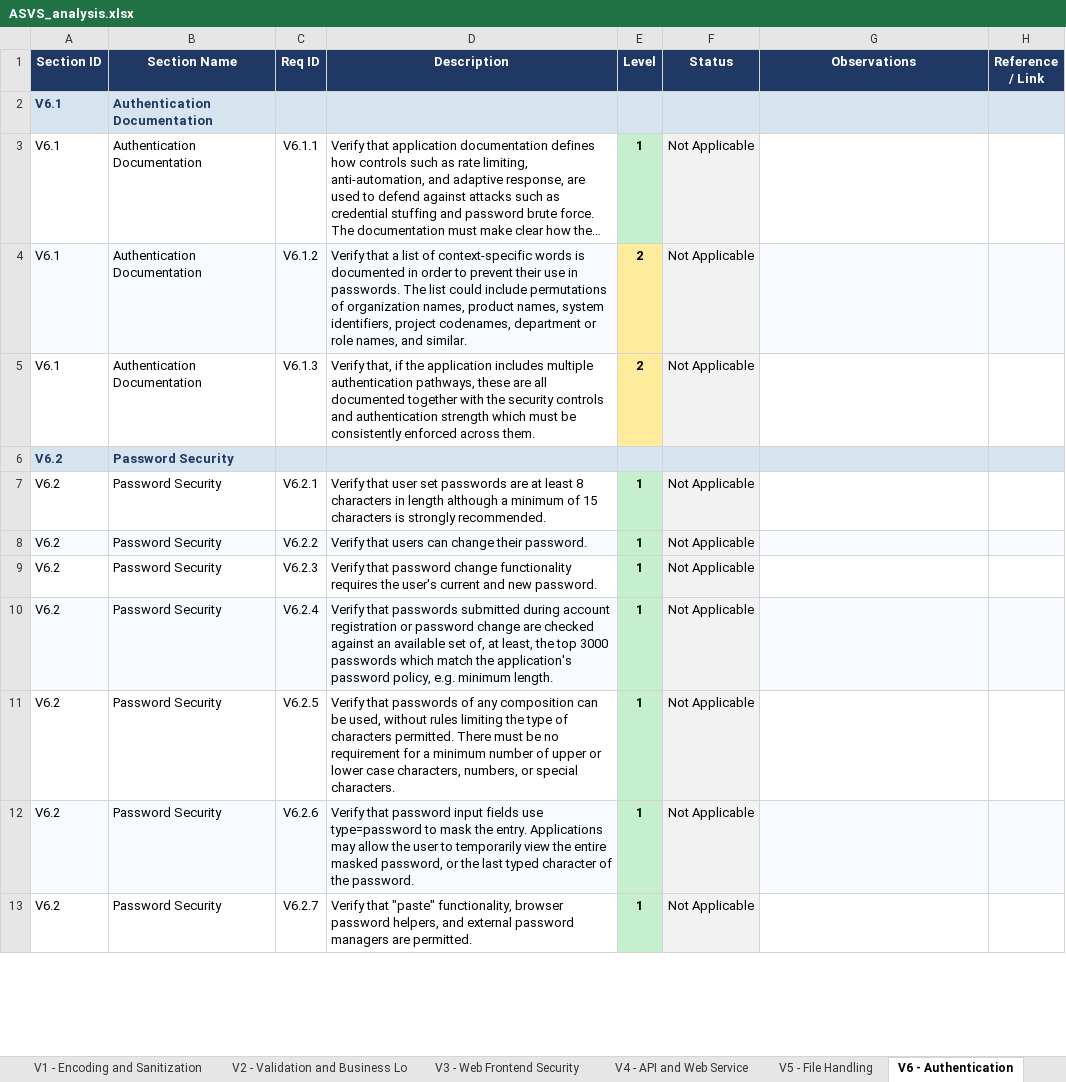
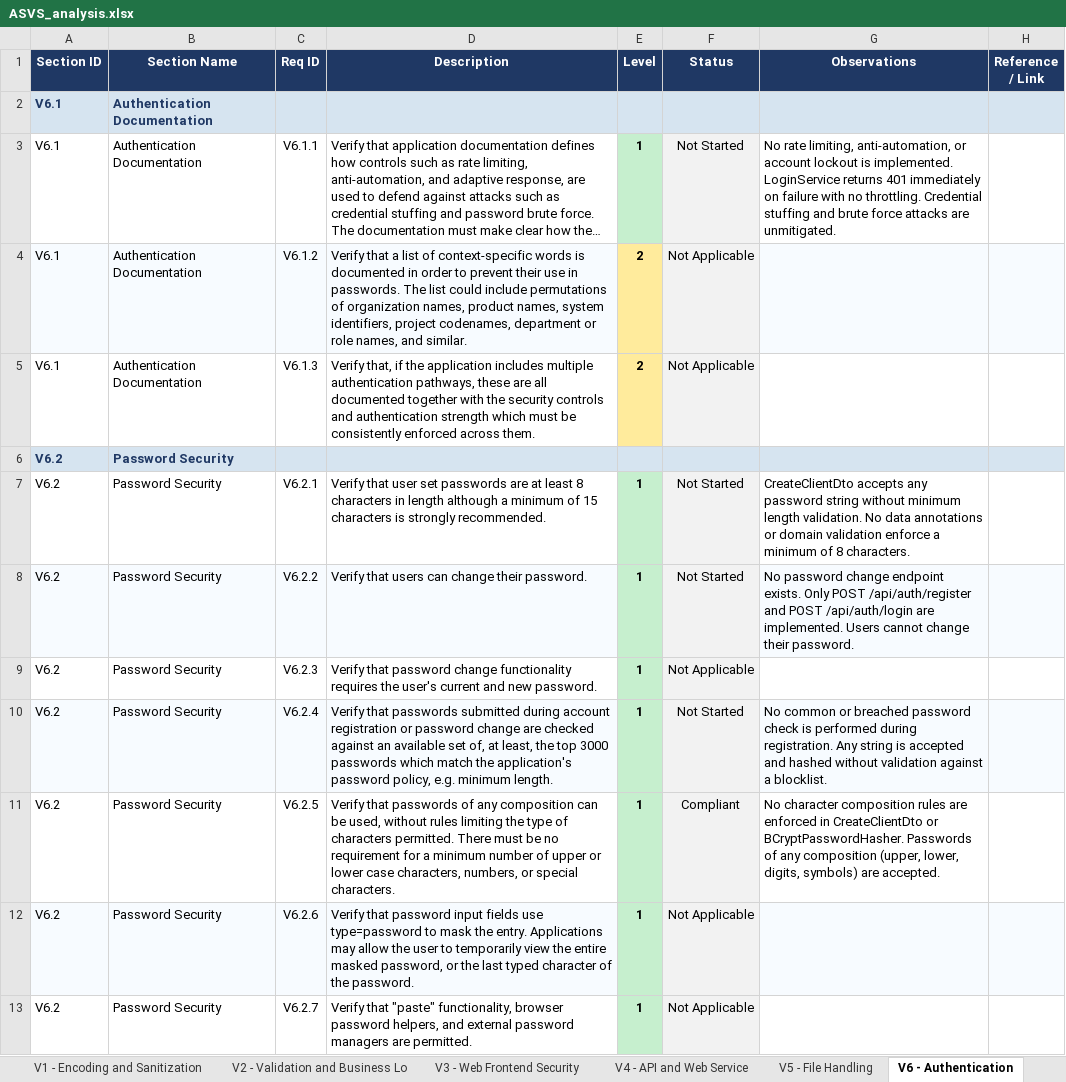
Before and after one commit to mei-desofs/desofs2026-wed_pbs_5-2, an Excel workbook: Documentation/Phase 2/ASVS/ASVS_analysis.xlsx, sheet V6 - Authentication, drawn as a sheet; only a part is shown; long unchanged cells end in …; values as stored, in another font and other column widths than the file's, no borders; conditional formats not drawn; the diff covers the shown part only; the diff names each change by its address in the sheet, - before the commit and + after, or states it on an @@ line.

```diff
--- a/Documentation/Phase 2/ASVS/ASVS_analysis.xlsx (sheet V6 - Authentication)
+++ b/Documentation/Phase 2/ASVS/ASVS_analysis.xlsx (sheet V6 - Authentication)
-F3 (Status): Not Applicable
+F3 (Status): Not Started
-G3 (Observations): (empty)
+G3 (Observations): No rate limiting, anti-automation, or account lockout is implemented. LoginService returns 401 immediately on failure with no throttling. Credential stuffing and brute force attacks are unmitigated.
-F7:F8 (Status): Not Applicable
+F7:F8 (Status): Not Started
-G7 (Observations): (empty)
+G7 (Observations): CreateClientDto accepts any password string without minimum length validation. No data annotations or domain validation enforce a minimum of 8 characters.
-G8 (Observations): (empty)
+G8 (Observations): No password change endpoint exists. Only POST /api/auth/register and POST /api/auth/login are implemented. Users cannot change their password.
-F10 (Status): Not Applicable
+F10 (Status): Not Started
-G10 (Observations): (empty)
+G10 (Observations): No common or breached password check is performed during registration. Any string is accepted and hashed without validation against a blocklist.
-F11 (Status): Not Applicable
+F11 (Status): Compliant
-G11 (Observations): (empty)
+G11 (Observations): No character composition rules are enforced in CreateClientDto or BCryptPasswordHasher. Passwords of any composition (upper, lower, digits, symbols) are accepted.
```
Also changed, not shown: 10 edited cells elsewhere in this sheet, sheet Summary, sheet V15 - Secure Coding and Archite, sheet V13 - Configuration, sheet V9 - Self-contained Tokens, sheet V11 - Cryptography, sheet V7 - Session Management, 8 more sheets, charts or pictures, 1 other file.
